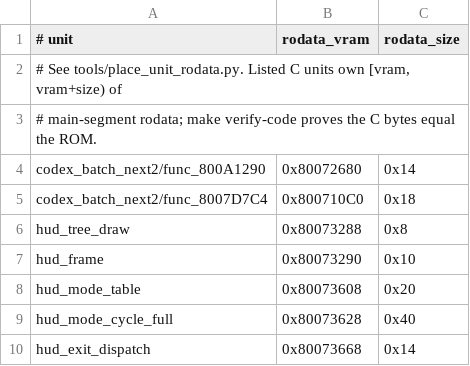
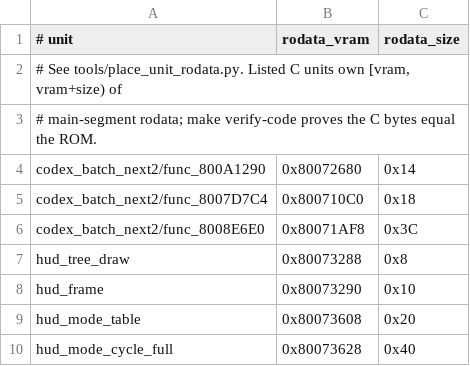
Before and after one commit to TheGh0stShip/BattleTanx-Global-Assault, a TSV file: config/us/unit_rodata.tsv, drawn as a sheet; only a part is shown; the shorter side is filled out with more unchanged rows.

```diff
--- a/config/us/unit_rodata.tsv
+++ b/config/us/unit_rodata.tsv
@@ -5,2 +5,3 @@ codex_batch_next2/func_800A1290	0x80072680	0x14
 codex_batch_next2/func_8007D7C4	0x800710C0	0x18
+codex_batch_next2/func_8008E6E0	0x80071AF8	0x3C
 hud_tree_draw	0x80073288	0x8
```
Also changed, not shown: config/us/codex_batch_next2.tsv, 5 other files.
